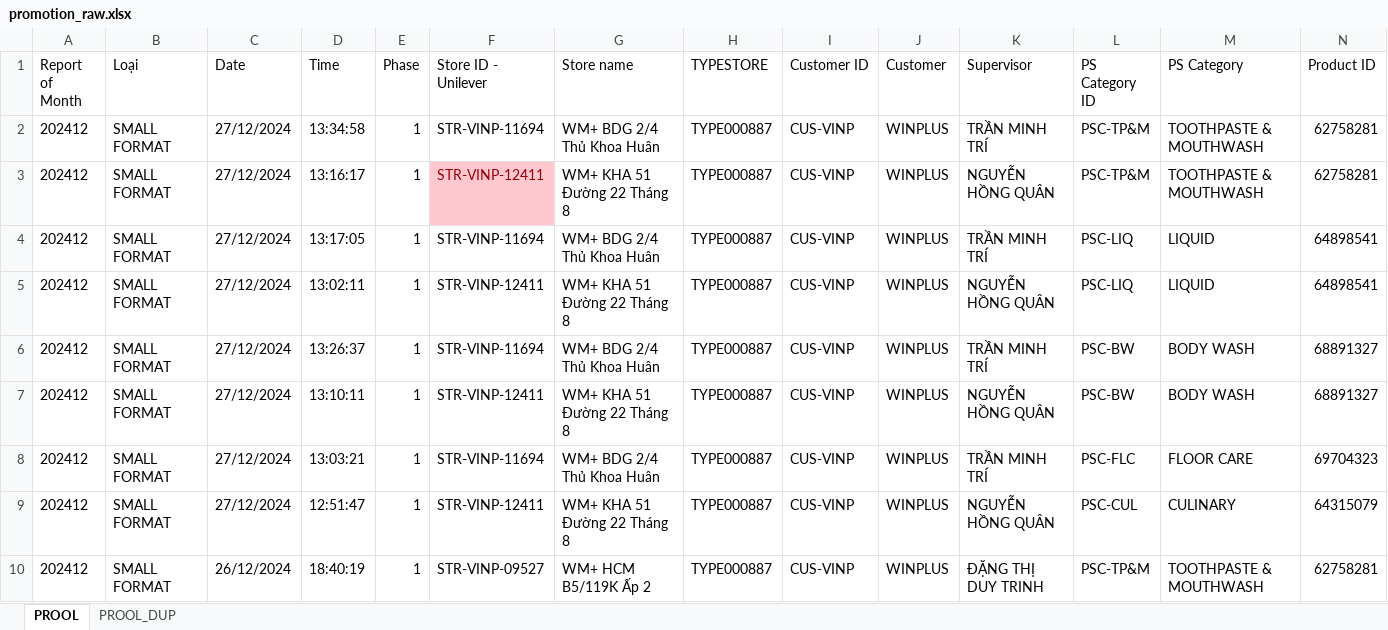
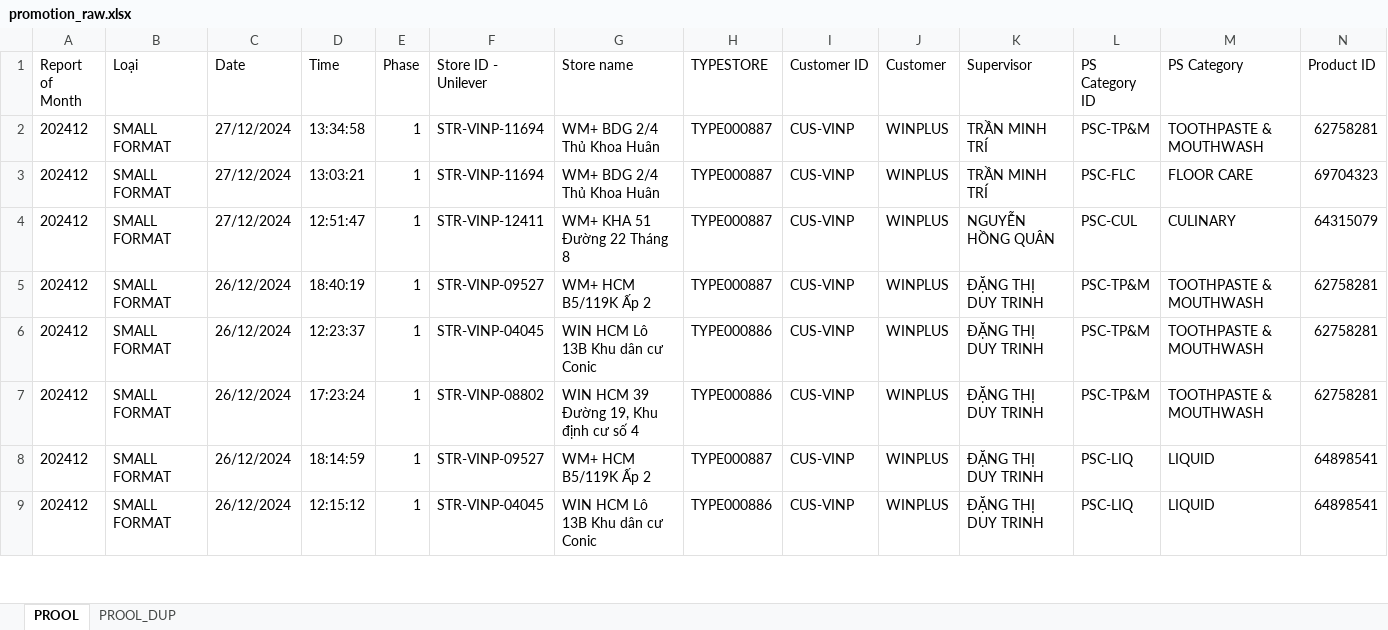
Before and after one commit to hivongseth2/AH_PSMT_CHECKER, an Excel workbook: data/promotion_raw.xlsx, sheet PROOL, drawn as a sheet; only a part is shown; the shorter side is filled out with more unchanged rows; values as stored, in another font and other column widths than the file's, no borders; rows hold the shown columns only; the diff names each change by its address in the sheet, - before the commit and + after, or states it on an @@ line.

Commit message:
done feat check promotion small

```diff
--- a/data/promotion_raw.xlsx (sheet PROOL)
+++ b/data/promotion_raw.xlsx (sheet PROOL)
-row 3: 202412 | SMALL FORMAT | 27/12/2024 | 13:16:17 | 1 | STR-VINP-12411 | WM+ KHA 51 Đường 22 Tháng 8 | TYPE000887 | CUS-VINP | WINPLUS | NGUYỄN HỒNG QUÂN | PSC-TP&M | TOOTHPASTE & MOUTHWASH | 62758281
-row 4: 202412 | SMALL FORMAT | 27/12/2024 | 13:17:05 | 1 | STR-VINP-11694 | WM+ BDG 2/4 Thủ Khoa Huân | TYPE000887 | CUS-VINP | WINPLUS | TRẦN MINH TRÍ | PSC-LIQ | LIQUID | 64898541
-row 5: 202412 | SMALL FORMAT | 27/12/2024 | 13:02:11 | 1 | STR-VINP-12411 | WM+ KHA 51 Đường 22 Tháng 8 | TYPE000887 | CUS-VINP | WINPLUS | NGUYỄN HỒNG QUÂN | PSC-LIQ | LIQUID | 64898541
-row 6: 202412 | SMALL FORMAT | 27/12/2024 | 13:26:37 | 1 | STR-VINP-11694 | WM+ BDG 2/4 Thủ Khoa Huân | TYPE000887 | CUS-VINP | WINPLUS | TRẦN MINH TRÍ | PSC-BW | BODY WASH | 68891327
-row 7: 202412 | SMALL FORMAT | 27/12/2024 | 13:10:11 | 1 | STR-VINP-12411 | WM+ KHA 51 Đường 22 Tháng 8 | TYPE000887 | CUS-VINP | WINPLUS | NGUYỄN HỒNG QUÂN | PSC-BW | BODY WASH | 68891327
```
Also changed, not shown: 7 other files.
